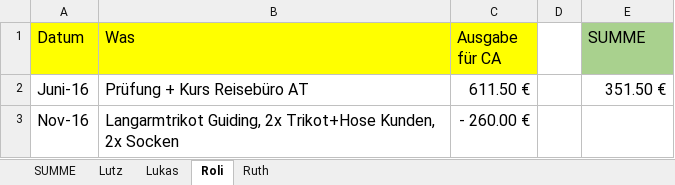
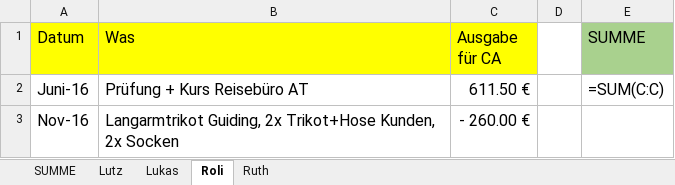
Before and after one commit to xandi37einhalb/CA, an Excel workbook: Dokumente/Ausstände CA.xlsx, sheet Roli, drawn as a sheet; values as stored, in another font and other column widths than the file's, no borders; formulas without a stored value are shown as written; the diff names each change by its address in the sheet, - before the commit and + after, or states it on an @@ line.

```diff
--- a/Dokumente/Ausstände CA.xlsx (sheet Roli)
+++ b/Dokumente/Ausstände CA.xlsx (sheet Roli)
-E2 (SUMME): 351.50 €
+E2 (SUMME): =SUM(C:C)
```
Also changed, not shown: sheet Lukas, sheet SUMME, sheet Lutz.
